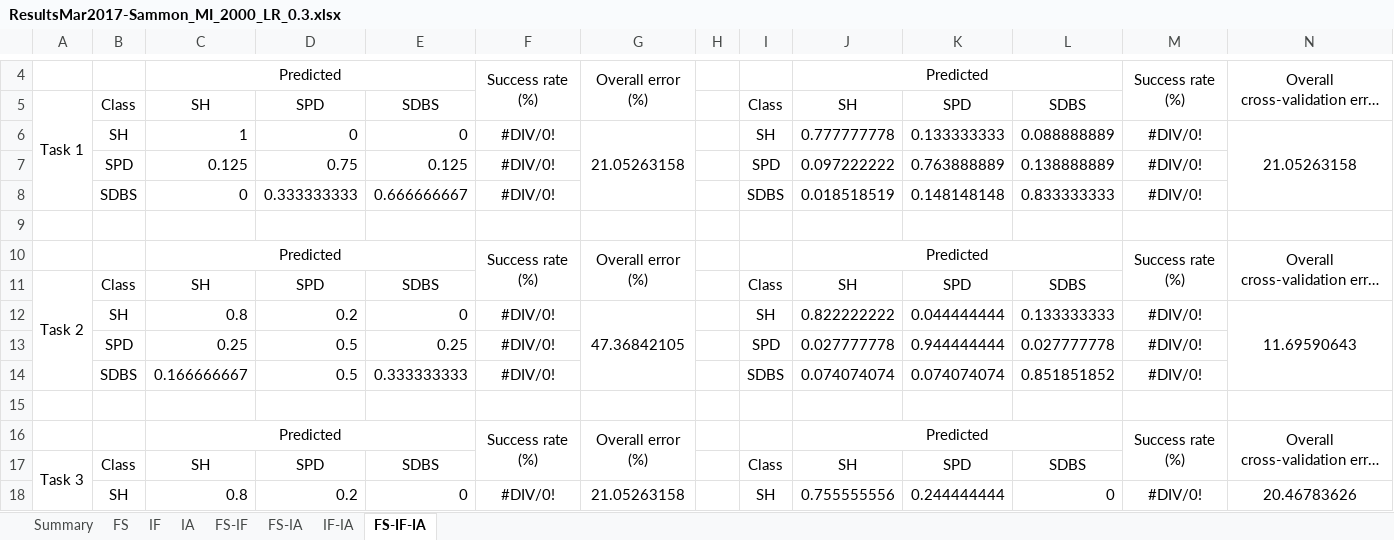
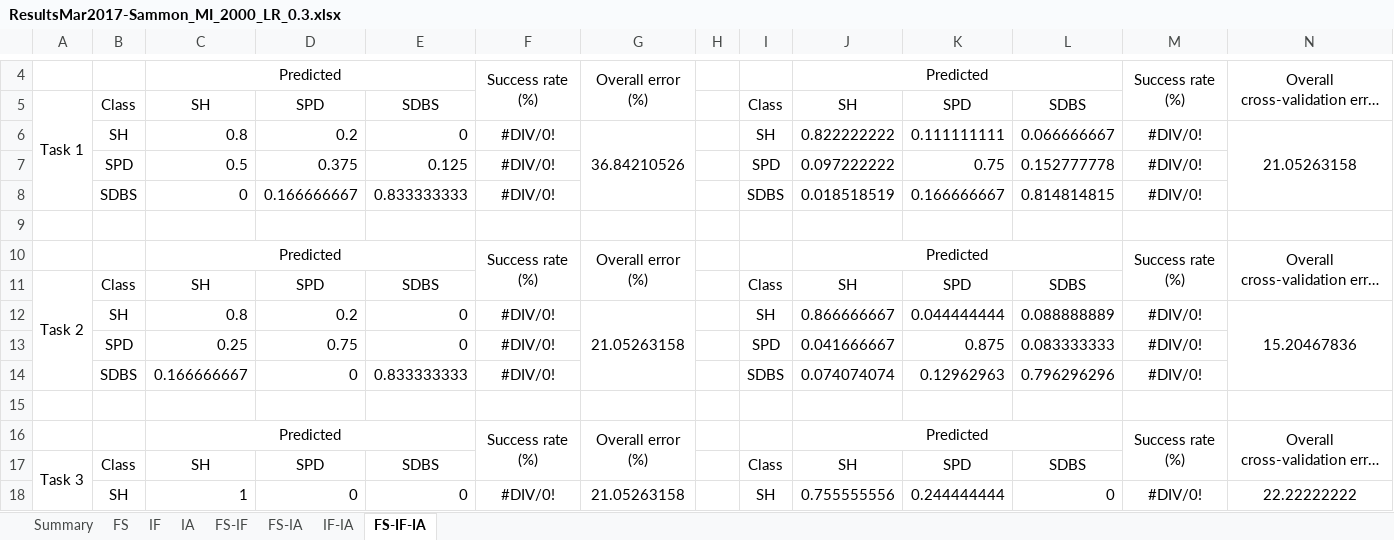
Before and after one commit to oliveirafhm/DR-Toolbox-Benchmark, an Excel workbook: PaperNeural/Results/ResultsMar2017-Sammon_MI_2000_LR_0.3.xlsx, sheet FS-IF-IA, drawn as a sheet; only a part is shown, gaps mark what is left out; long unchanged cells end in …; values as stored, in another font and other column widths than the file's, no borders; the diff covers the shown part only; the diff names each change by its address in the sheet, - before the commit and + after, or states it on an @@ line.

```diff
--- a/PaperNeural/Results/ResultsMar2017-Sammon_MI_2000_LR_0.3.xlsx (sheet FS-IF-IA)
+++ b/PaperNeural/Results/ResultsMar2017-Sammon_MI_2000_LR_0.3.xlsx (sheet FS-IF-IA)
-C6: 1
+C6: 0.8
-D6: 0
+D6: 0.2
-G6: 21.05263158
+G6: 36.84210526
-J6: 0.777777778
+J6: 0.822222222
-K6: 0.133333333
+K6: 0.111111111
-L6: 0.088888889
+L6: 0.066666667
-C7: 0.125
+C7: 0.5
-D7: 0.75
+D7: 0.375
-K7: 0.763888889
+K7: 0.75
-L7: 0.138888889
+L7: 0.152777778
-D8: 0.333333333
+D8: 0.166666667
-E8: 0.666666667
+E8: 0.833333333
-K8: 0.148148148
+K8: 0.166666667
-L8: 0.833333333
+L8: 0.814814815
-G12: 47.36842105
+G12: 21.05263158
-J12: 0.822222222
+J12: 0.866666667
-L12: 0.133333333
+L12: 0.088888889
-N12: 11.69590643
+N12: 15.20467836
-D13: 0.5
+D13: 0.75
-E13: 0.25
+E13: 0
-J13: 0.027777778
+J13: 0.041666667
-K13: 0.944444444
+K13: 0.875
-L13: 0.027777778
+L13: 0.083333333
-D14: 0.5
+D14: 0
-E14: 0.333333333
+E14: 0.833333333
-K14: 0.074074074
+K14: 0.12962963
-L14: 0.851851852
+L14: 0.796296296
-C18: 0.8
+C18: 1
-D18: 0.2
+D18: 0
-N18: 20.46783626
+N18: 22.22222222
```
Also changed, not shown: 21 edited cells elsewhere in this sheet, sheet FS, sheet IA, sheet IF, sheet IF-IA, sheet FS-IF, sheet FS-IA, PaperNeural/Results/ResultsMar2017-Empty.xlsx, PaperNeural/Results/ResultsMar2017-PCA.xlsx, 45 other files.
